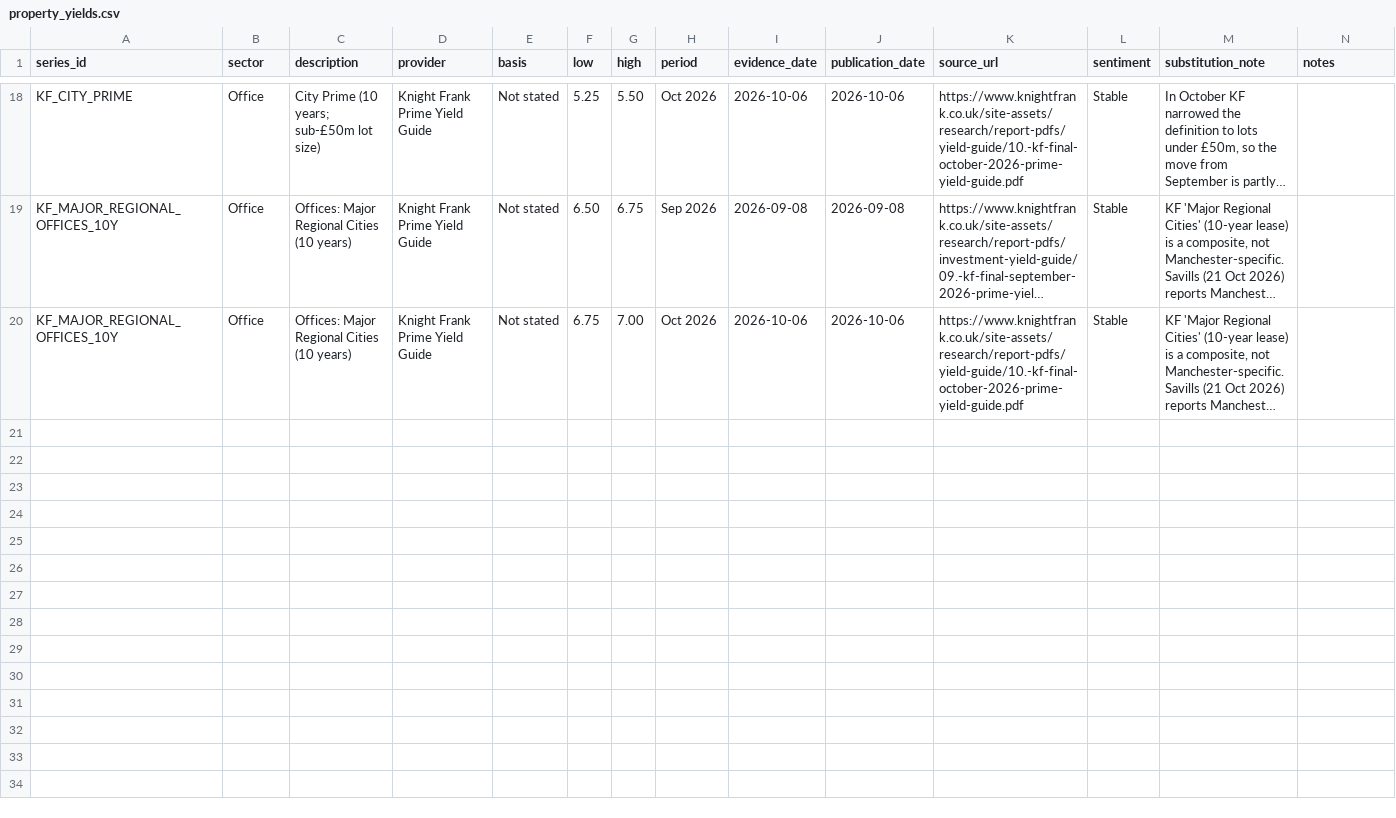
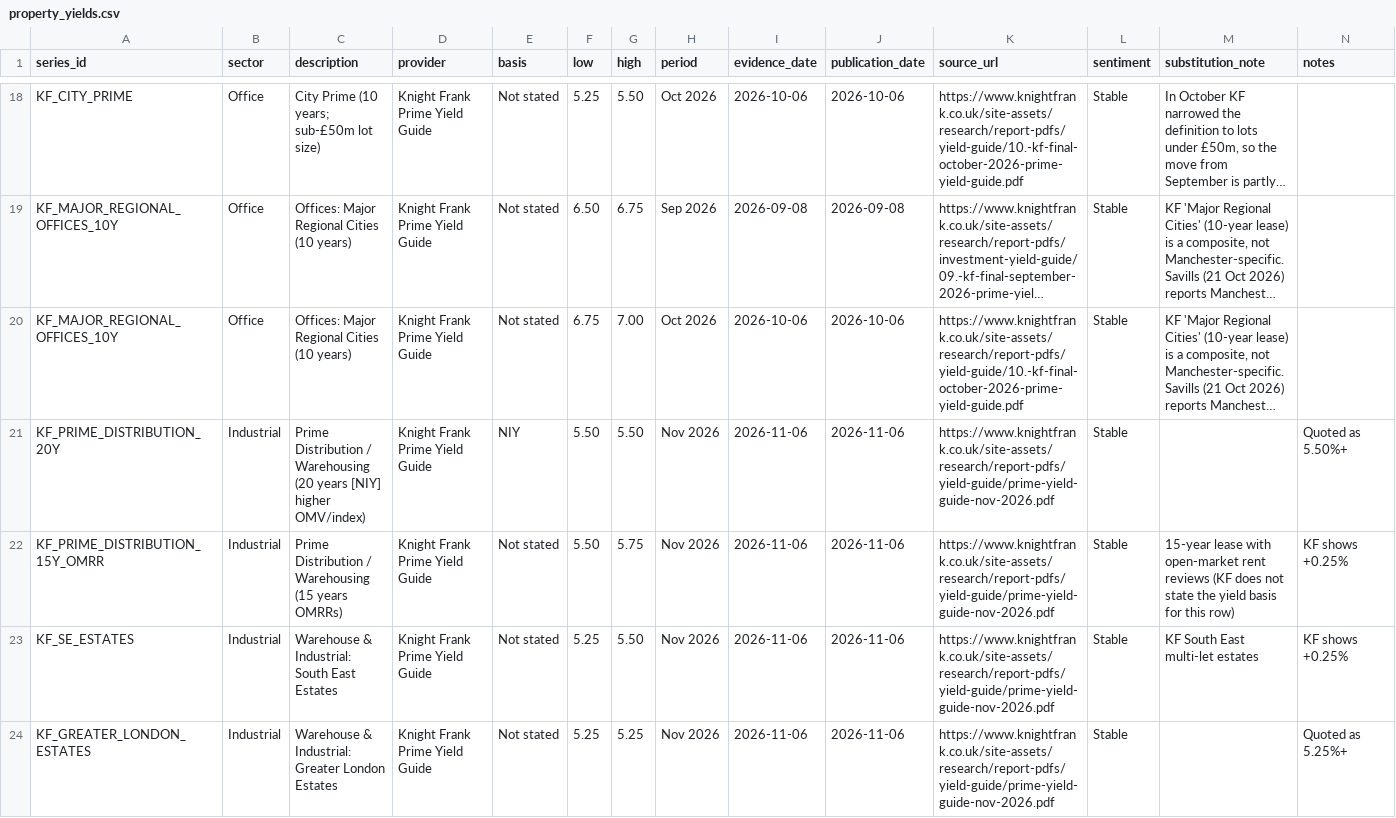
Before and after one commit to jtwlewis-cloud/northwest-industrial-tracker-1, a CSV file: data/property_yields.csv, drawn as a sheet; only a part is shown, gaps mark what is left out; long unchanged cells end in …; the diff covers the shown part only; the diff names each change by its address in the sheet, - before the commit and + after, or states it on an @@ line.

```diff
--- a/data/property_yields.csv
+++ b/data/property_yields.csv
+row 21: KF_PRIME_DISTRIBUTION_20Y | Industrial | Prime Distribution / Warehousing (20 years [NIY] higher OMV/index) | Knight Frank Prime Yield Guide | NIY | 5.50 | 5.50 | Nov 2026 | 2026-11-06 | 2026-11-06 | https://www.knightfrank.co.uk/site-assets/research/report-pdfs/yield-guide/prime-yield-guide-nov-2026.pdf | Stable |  | Quoted as 5.50%+
+row 22: KF_PRIME_DISTRIBUTION_15Y_OMRR | Industrial | Prime Distribution / Warehousing (15 years OMRRs) | Knight Frank Prime Yield Guide | Not stated | 5.50 | 5.75 | Nov 2026 | 2026-11-06 | 2026-11-06 | https://www.knightfrank.co.uk/site-assets/research/report-pdfs/yield-guide/prime-yield-guide-nov-2026.pdf | Stable | 15-year lease with open-market rent reviews (KF does not state the yield basis for this row) | KF shows +0.25%
+row 23: KF_SE_ESTATES | Industrial | Warehouse & Industrial: South East Estates | Knight Frank Prime Yield Guide | Not stated | 5.25 | 5.50 | Nov 2026 | 2026-11-06 | 2026-11-06 | https://www.knightfrank.co.uk/site-assets/research/report-pdfs/yield-guide/prime-yield-guide-nov-2026.pdf | Stable | KF South East multi-let estates | KF shows +0.25%
+row 24: KF_GREATER_LONDON_ESTATES | Industrial | Warehouse & Industrial: Greater London Estates | Knight Frank Prime Yield Guide | Not stated | 5.25 | 5.25 | Nov 2026 | 2026-11-06 | 2026-11-06 | https://www.knightfrank.co.uk/site-assets/research/report-pdfs/yield-guide/prime-yield-guide-nov-2026.pdf | Stable |  | Quoted as 5.25%+
```
Also changed, not shown: 4 added rows elsewhere in this file, data/audit_log.csv, data/manual_observations.csv, 8 other files.
